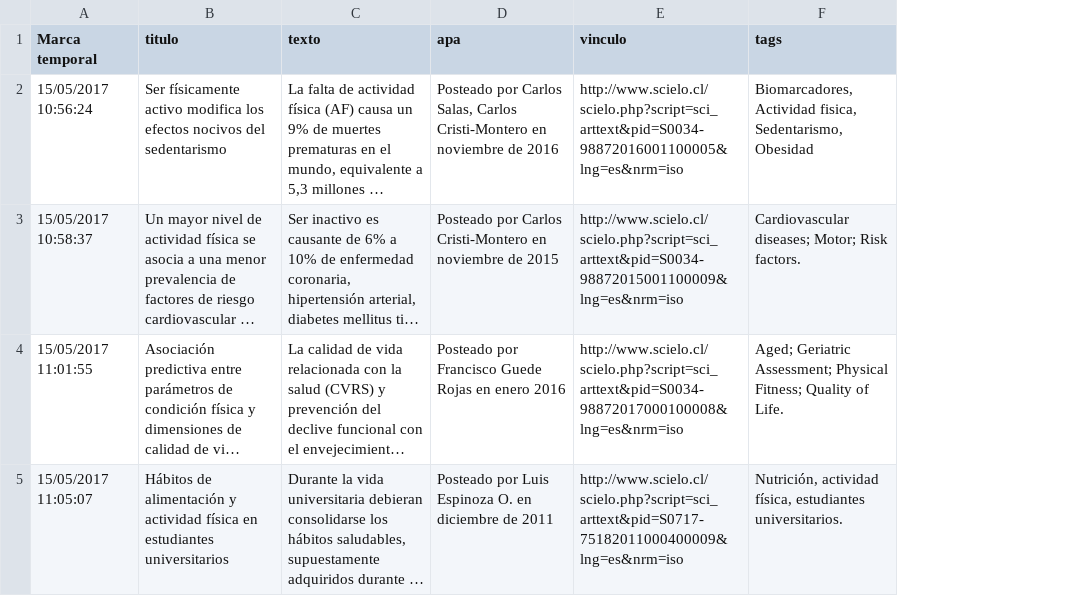
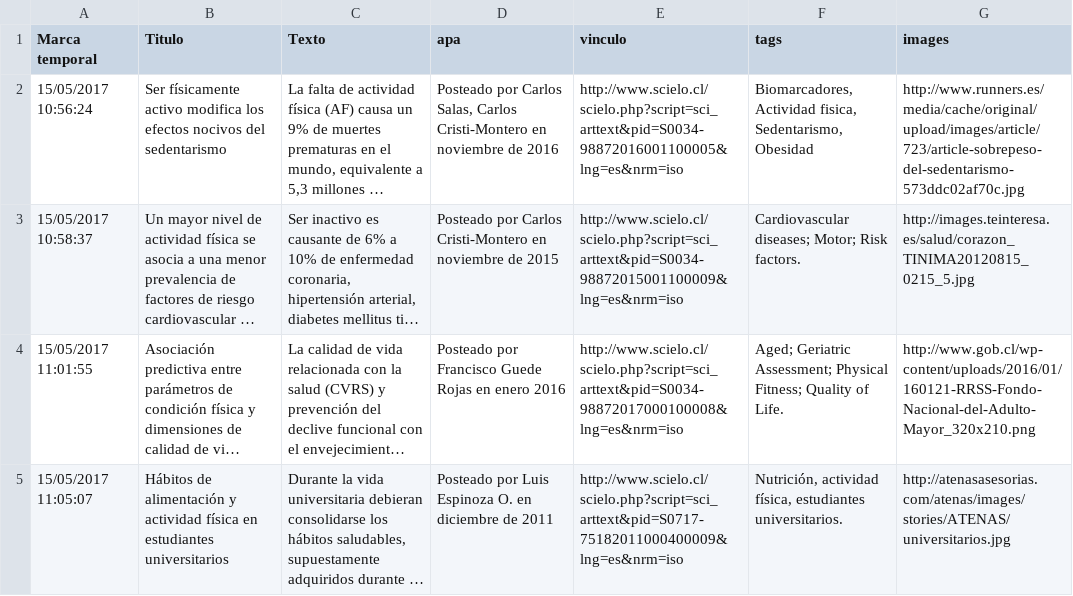
Before and after one commit to maripon/15052017, a CSV file: datos.csv, drawn as a sheet; long unchanged cells end in …; the diff names each change by its address in the sheet, - before the commit and + after, or states it on an @@ line.

Commit message:
Update datos.csv

```diff
--- a/datos.csv
+++ b/datos.csv
+column G (images), rows 2-5: http://www.runners.es/media/cache/original/upload/images/article/723/article-sobrepeso-del-sedentarismo-573ddc02af70c.jpg | http://images.teinteresa.es/salud/corazon_TINIMA20120815_0215_5.jpg | http://www.gob.cl/wp-content/uploads/2016/01/160121-RRSS-Fondo-Nacional-del-Adulto-Mayor_320x210.png | http://atenasasesorias.com/atenas/images/stories/ATENAS/universitarios.jpg
-B1: titulo
+B1: Titulo
-C1: texto
+C1: Texto
```
